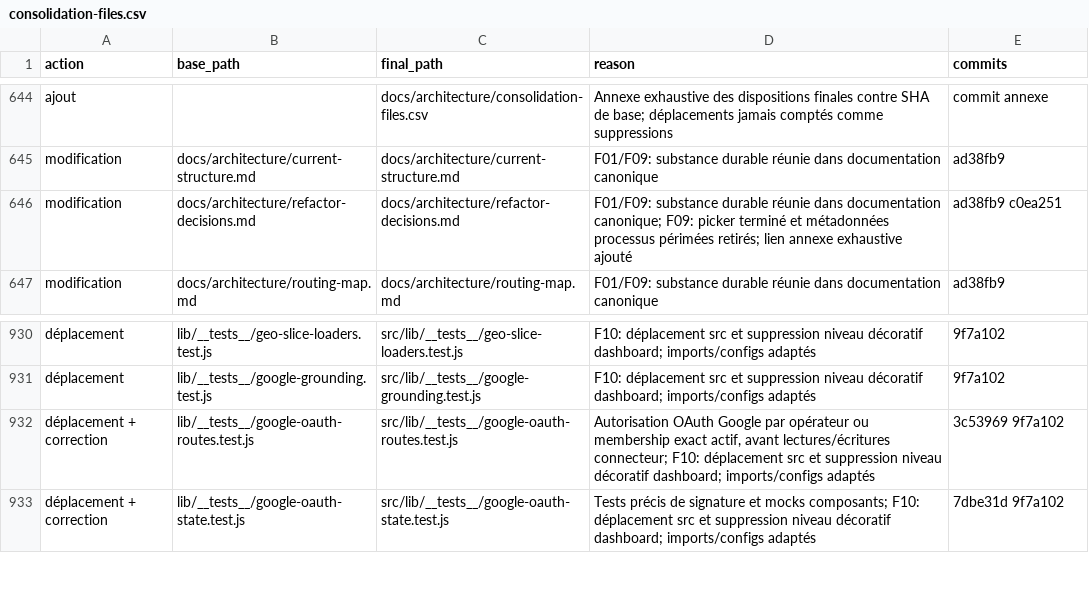
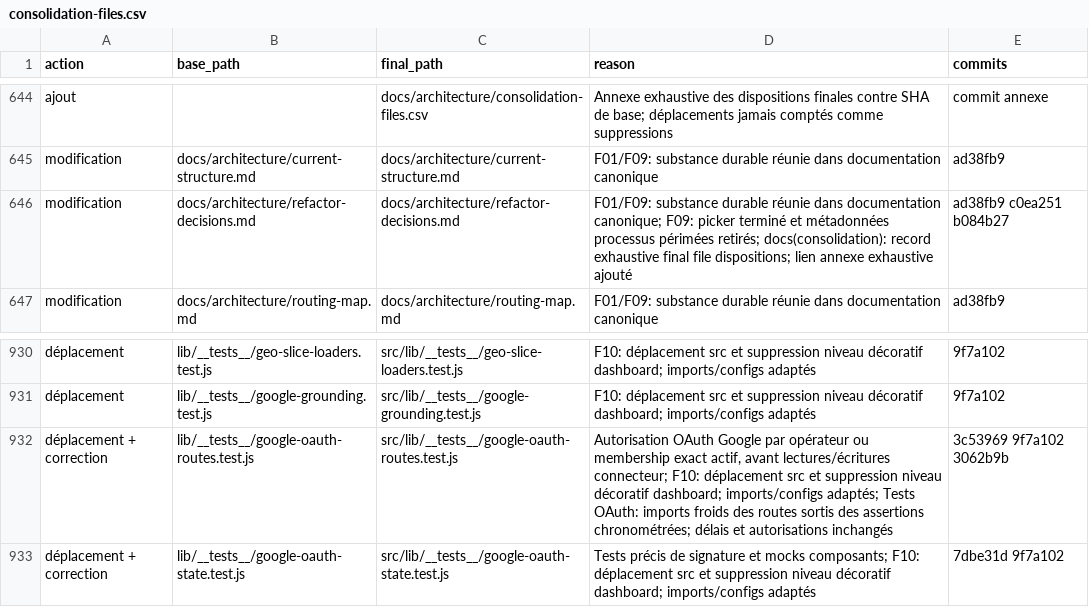
Before and after one commit to MarcSaad-Hadidi/Trouvable, a CSV file: docs/architecture/consolidation-files.csv, drawn as a sheet; only a part is shown, gaps mark what is left out.

Commit message:
docs(architecture): trace final OAuth test setup correction

```diff
--- a/docs/architecture/consolidation-files.csv
+++ b/docs/architecture/consolidation-files.csv
@@ -645,3 +645,3 @@ action,base_path,final_path,reason,commits
 "modification","docs/architecture/current-structure.md","docs/architecture/current-structure.md","F01/F09: substance durable réunie dans documentation canonique","ad38fb9"
-"modification","docs/architecture/refactor-decisions.md","docs/architecture/refactor-decisions.md","F01/F09: substance durable réunie dans documentation canonique; F09: picker terminé et métadonnées processus périmées retirés; lien annexe exhaustive ajouté","ad38fb9 c0ea251"
+"modification","docs/architecture/refactor-decisions.md","docs/architecture/refactor-decisions.md","F01/F09: substance durable réunie dans documentation canonique; F09: picker terminé et métadonnées processus périmées retirés; docs(consolidation): record exhaustive final file dispositions; lien annexe exhaustive ajouté","ad38fb9 c0ea251 b084b27"
 "modification","docs/architecture/routing-map.md","docs/architecture/routing-map.md","F01/F09: substance durable réunie dans documentation canonique","ad38fb9"
@@ -931,3 +931,3 @@ action,base_path,final_path,reason,commits
 "déplacement","lib/__tests__/google-grounding.test.js","src/lib/__tests__/google-grounding.test.js","F10: déplacement src et suppression niveau décoratif dashboard; imports/configs adaptés","9f7a102"
-"déplacement + correction","lib/__tests__/google-oauth-routes.test.js","src/lib/__tests__/google-oauth-routes.test.js","Autorisation OAuth Google par opérateur ou membership exact actif, avant lectures/écritures connecteur; F10: déplacement src et suppression niveau décoratif dashboard; imports/configs adaptés","3c53969 9f7a102"
+"déplacement + correction","lib/__tests__/google-oauth-routes.test.js","src/lib/__tests__/google-oauth-routes.test.js","Autorisation OAuth Google par opérateur ou membership exact actif, avant lectures/écritures connecteur; F10: déplacement src et suppression niveau décoratif dashboard; imports/configs adaptés; Tests OAuth: imports froids des routes sortis des assertions chronométrées; délais et autorisations inchangés","3c53969 9f7a102 3062b9b"
 "déplacement + correction","lib/__tests__/google-oauth-state.test.js","src/lib/__tests__/google-oauth-state.test.js","Tests précis de signature et mocks composants; F10: déplacement src et suppression niveau décoratif dashboard; imports/configs adaptés","7dbe31d 9f7a102"
```
